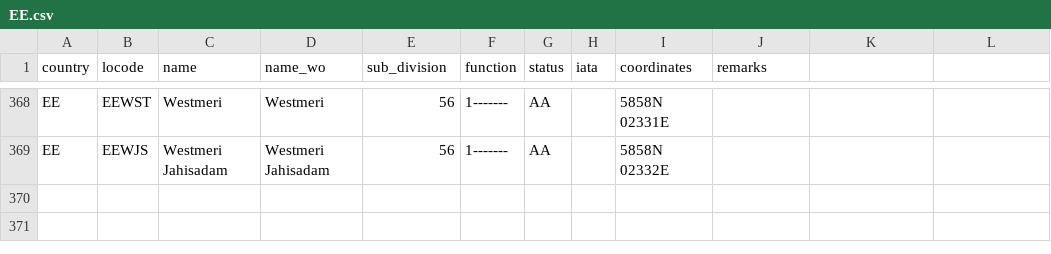
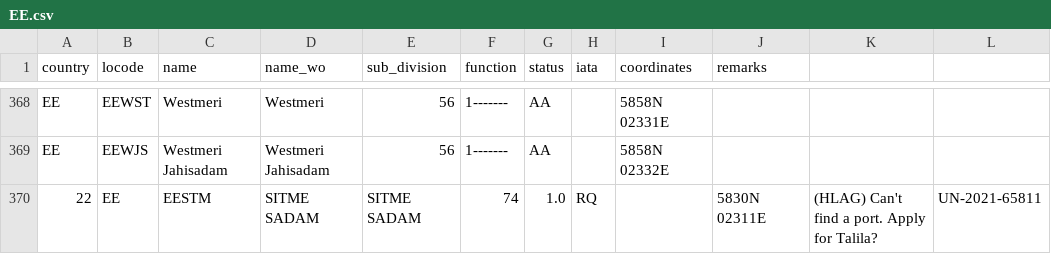
Before and after one commit to cmsdroff/unlocode, a CSV file: locodes/EE.csv, drawn as a sheet; only a part is shown, gaps mark what is left out; the diff names each change by its address in the sheet, - before the commit and + after, or states it on an @@ line.

Commit message:
update

```diff
--- a/locodes/EE.csv
+++ b/locodes/EE.csv
+row 370: 22 | EE | EESTM | SITME SADAM | SITME SADAM | 74 | 1.0 | RQ |  | 5830N 02311E | (HLAG) Can't find a port. Apply for Talila? | UN-2021-65811
```
